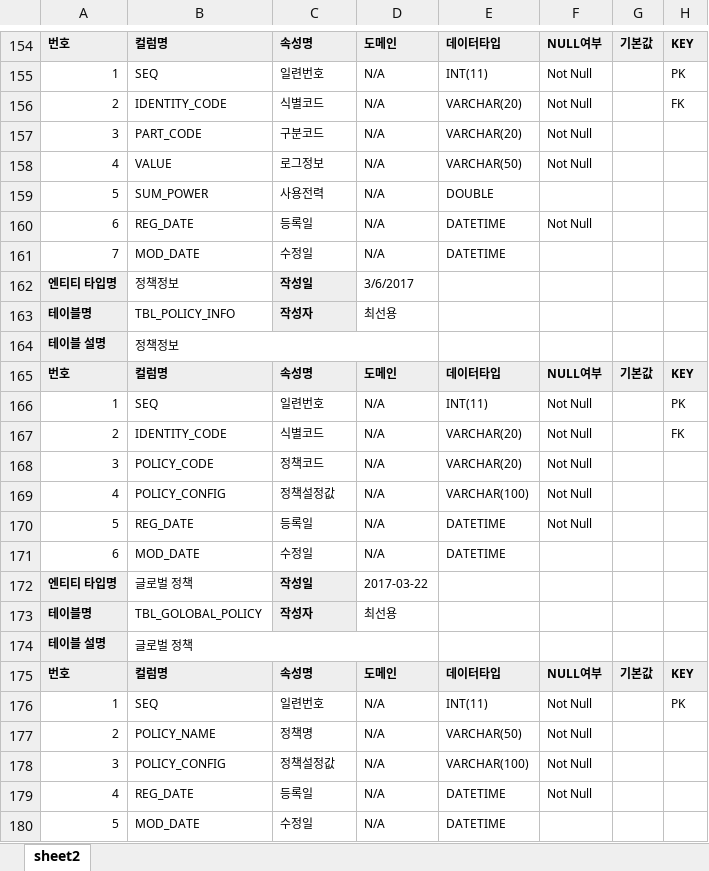
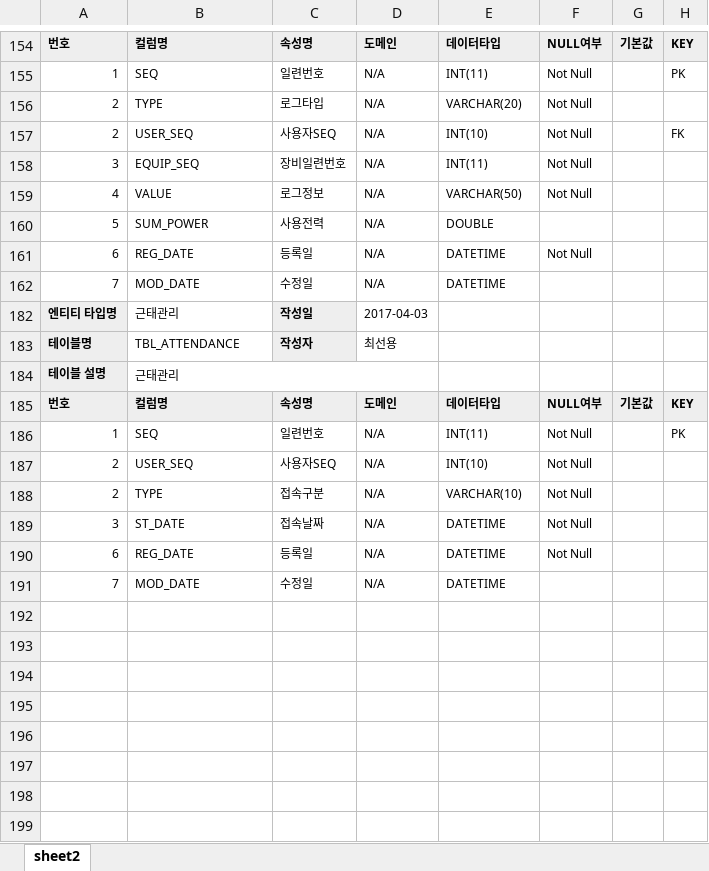
Before and after one commit to acb1342/hans_test, an Excel workbook: hans-sses/doc/SSES 테이블 정의서.xlsx, sheet sheet2, drawn as a sheet; only a part is shown, gaps mark what is left out; values as stored, in another font and other column widths than the file's, no borders; removed rows and columns are numbered as before the commit, all else as after; the diff covers the shown part only; the diff names each change by its address in the sheet, - before the commit and + after, or states it on an @@ line.

```diff
--- a/hans-sses/doc/SSES 테이블 정의서.xlsx (sheet sheet2)
+++ b/hans-sses/doc/SSES 테이블 정의서.xlsx (sheet sheet2)
+row 156: 2 | TYPE | 로그타입 | N/A | VARCHAR(20) | Not Null
-B157: IDENTITY_CODE
+B157: USER_SEQ
-C157: 식별코드
+C157: 사용자SEQ
-E157: VARCHAR(20)
+E157: INT(10)
-B158: PART_CODE
+B158: EQUIP_SEQ
-C158: 구분코드
+C158: 장비일련번호
-E158: VARCHAR(20)
+E158: INT(11)
-B182: 정책정보
+B182: 근태관리
-D182: 3/6/2017
+D182: 2017-04-03
-B183: TBL_POLICY_INFO
+B183: TBL_ATTENDANCE
-B184: 정책정보
+B184: 근태관리
-B187: IDENTITY_CODE
+B187: USER_SEQ
-C187: 식별코드
+C187: 사용자SEQ
-E187: VARCHAR(20)
+E187: INT(10)
-H187: FK
+H187: (empty)
@@ row 168 hidden: 3 | POLICY_CODE | 정책코드 | N/A | VARCHAR(20) | Not Null @@
@@ row 169 hidden: 4 | POLICY_CONFIG | 정책설정값 | N/A | VARCHAR(100) | Not Null @@
@@ row 170 hidden: 5 | REG_DATE | 등록일 | N/A | DATETIME | Not Null @@
@@ row 171 hidden: 6 | MOD_DATE | 수정일 | N/A | DATETIME @@
@@ row 172 hidden: 엔티티 타입명 | 글로벌 정책 | 작성일 | 2017-03-22 @@
@@ row 173 hidden: 테이블명 | TBL_GOLOBAL_POLICY | 작성자 | 최선용 @@
@@ row 174 hidden: 테이블 설명 | 글로벌 정책 @@
@@ row 175 hidden: 번호 | 컬럼명 | 속성명 | 도메인 | 데이터타입 | NULL여부 | 기본값 | KEY @@
@@ row 176 hidden: 1 | SEQ | 일련번호 | N/A | INT(11) | Not Null |  | PK @@
-B188: POLICY_NAME
+B188: TYPE
-C188: 정책명
+C188: 접속구분
-E188: VARCHAR(50)
+E188: VARCHAR(10)
-B189: POLICY_CONFIG
+B189: ST_DATE
-C189: 정책설정값
+C189: 접속날짜
-E189: VARCHAR(100)
+E189: DATETIME
-A190: 4
+A190: 6
-A191: 5
+A191: 7
```
Also changed, not shown: 7 edited cells elsewhere in this sheet, hidden cells, 2 other files.
